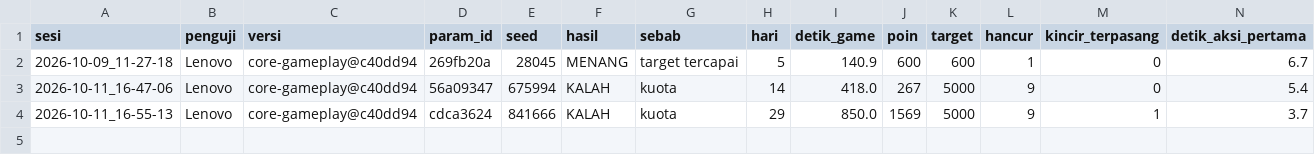
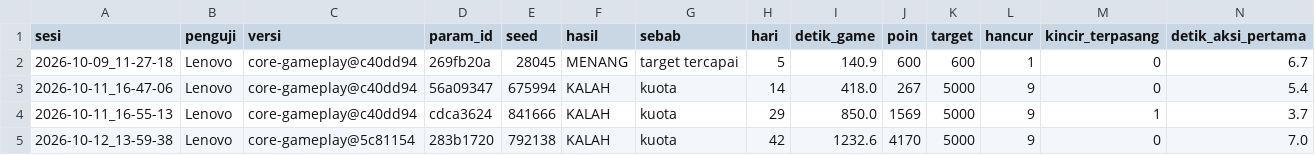
Before and after one commit to RXhy/isometric-waterways, a CSV file: playtest_logs/ringkasan_Lenovo.csv, drawn as a sheet; only a part is shown; rows hold the shown columns only; the diff names each change by its address in the sheet, - before the commit and + after, or states it on an @@ line.

```diff
--- a/playtest_logs/ringkasan_Lenovo.csv
+++ b/playtest_logs/ringkasan_Lenovo.csv
+row 5: 2026-10-12_13-59-38 | Lenovo | core-gameplay@5c81154 | 283b1720 | 792138 | KALAH | kuota | 42 | 1232.6 | 4170 | 5000 | 9 | 0 | 7.0
```
Also changed, not shown: 21 other files.
